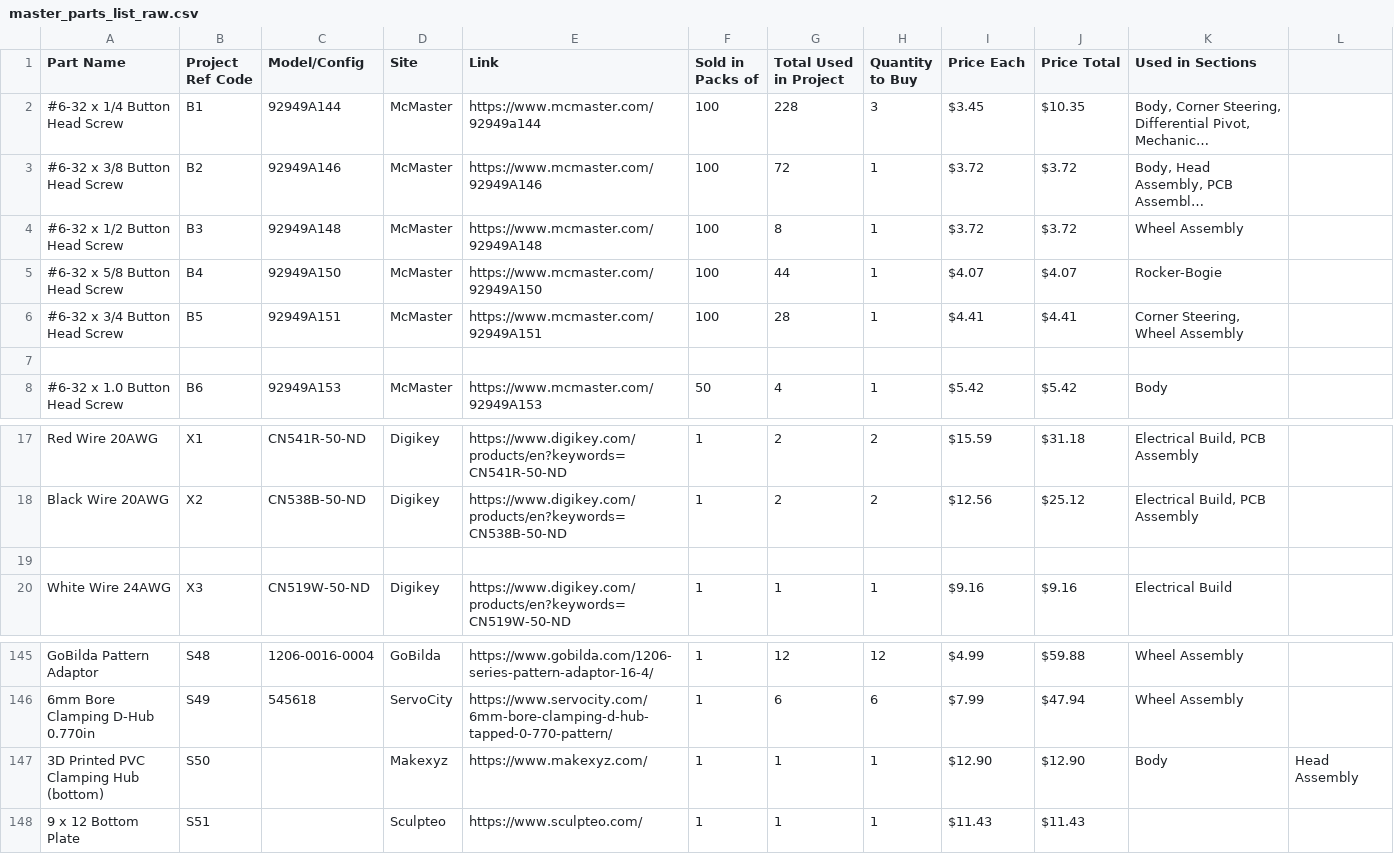
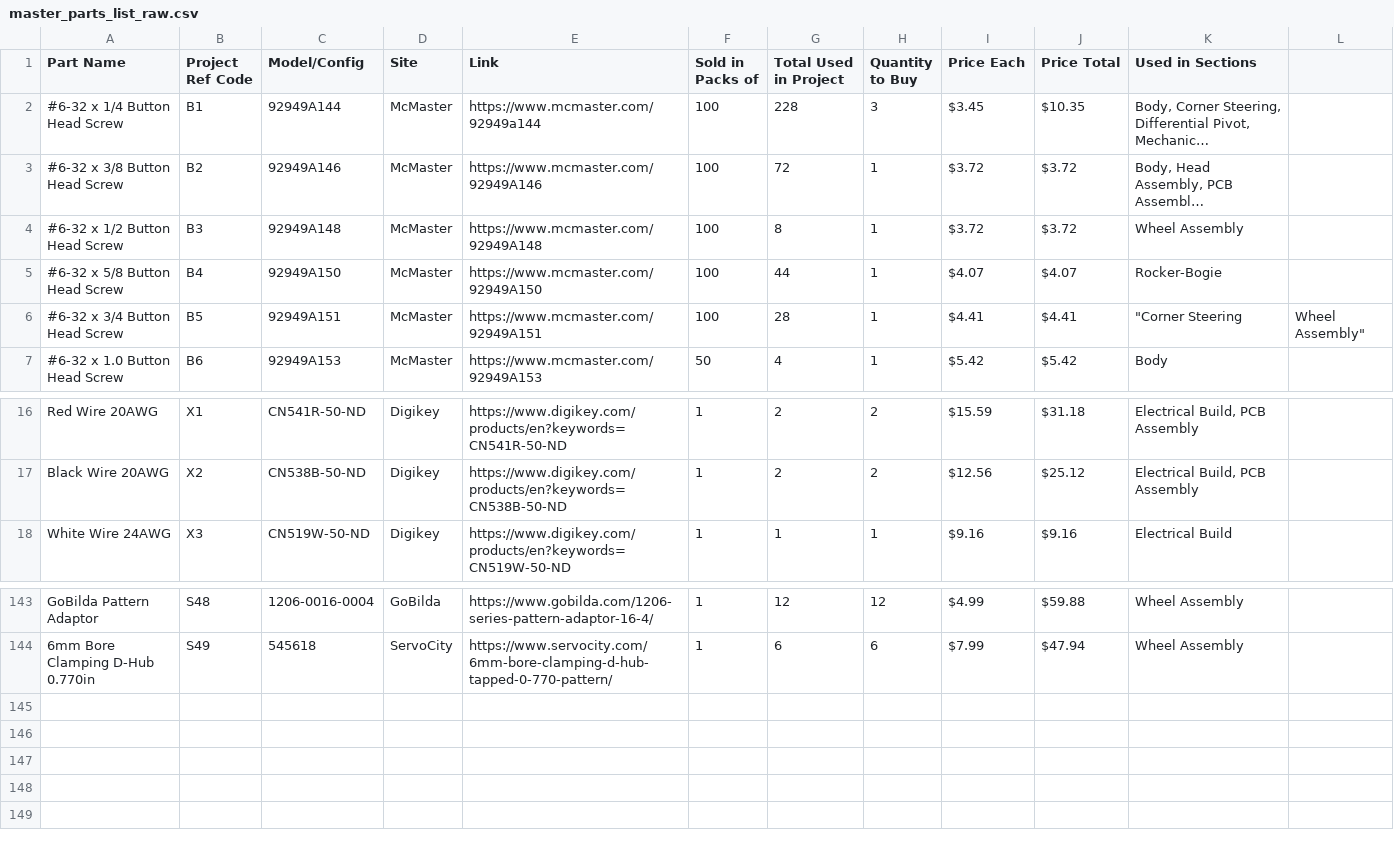
Before and after one commit to nasa-jpl/open-source-rover, a CSV file: parts_list/master_parts_list_raw.csv, drawn as a sheet; only a part is shown, gaps mark what is left out; long unchanged cells end in …; the diff names each change by its address in the sheet, - before the commit and + after, or states it on an @@ line.

Commit message:
Removed S50 and S51 to put them in correct PR

```diff
--- a/parts_list/master_parts_list_raw.csv
+++ b/parts_list/master_parts_list_raw.csv
-K6 (Used in Sections): Corner Steering, Wheel Assembly
+K6 (Used in Sections): "Corner Steering
-L6: (empty)
+L6: Wheel Assembly"
-row 7: (empty)
-row 19: (empty)
-row 147: 3D Printed PVC Clamping Hub (bottom) | S50 |  | Makexyz | https://www.makexyz.com/ | 1 | 1 | 1 | $12.90 | $12.90 | Body | Head Assembly
-row 148: 9 x 12 Bottom Plate | S51 |  | Sculpteo | https://www.sculpteo.com/ | 1 | 1 | 1 | $11.43 | $11.43
```
